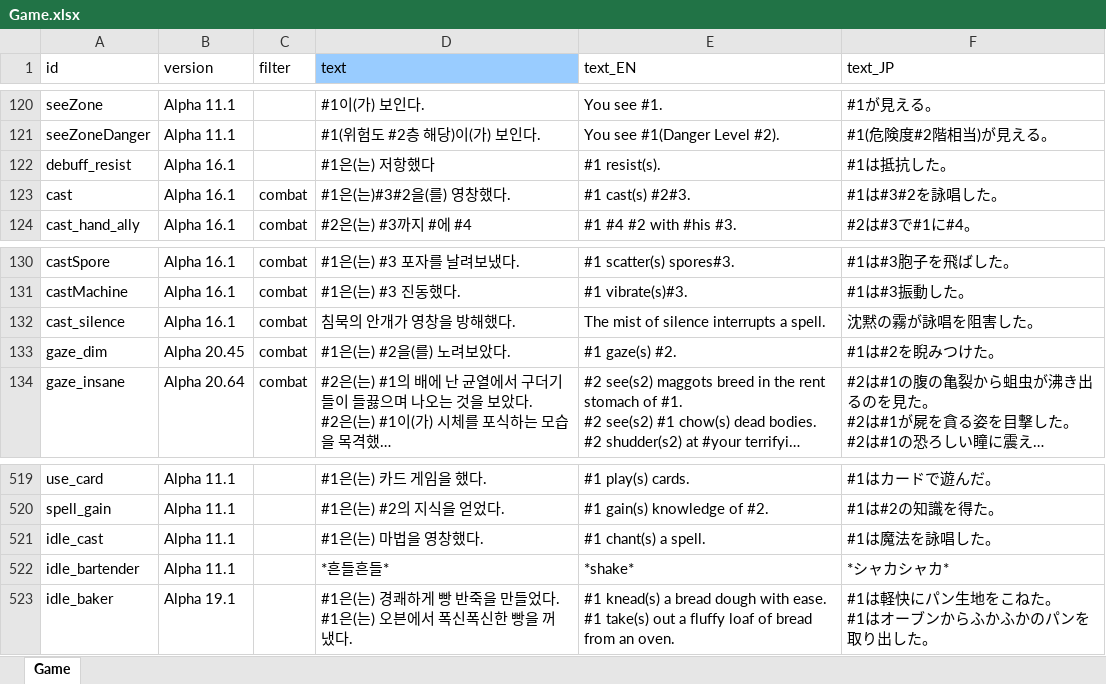
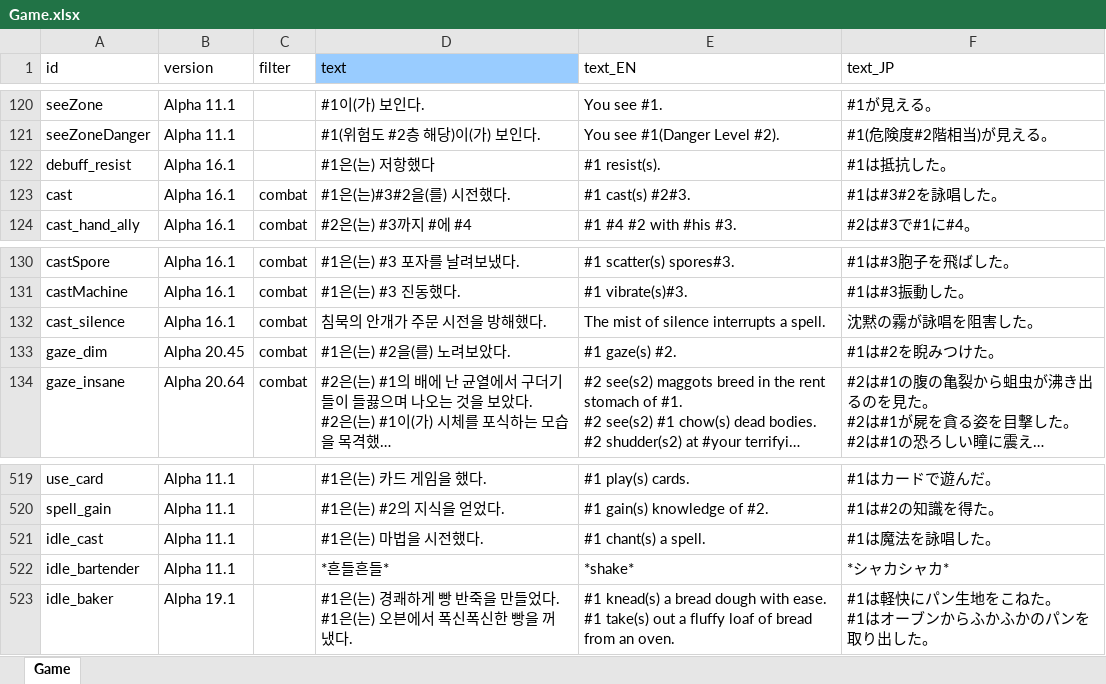
Before and after one commit to cinornu/Elin_KR, an Excel workbook: _Lang_Korean/Lang/KR/Game/Game.xlsx, sheet Game, drawn as a sheet; only a part is shown, gaps mark what is left out; long unchanged cells end in …; values as stored, in another font and other column widths than the file's, no borders; charts and pictures not drawn; the diff names each change by its address in the sheet, - before the commit and + after, or states it on an @@ line.

```diff
--- a/_Lang_Korean/Lang/KR/Game/Game.xlsx (sheet Game)
+++ b/_Lang_Korean/Lang/KR/Game/Game.xlsx (sheet Game)
-D123 (text): #1은(는)#3#2을(를) 영창했다.
+D123 (text): #1은(는)#3#2을(를) 시전했다.
-D132 (text): 침묵의 안개가 영창을 방해했다.
+D132 (text): 침묵의 안개가 주문 시전을 방해했다.
-D521 (text): #1은(는) 마법을 영창했다.
+D521 (text): #1은(는) 마법을 시전했다.
```
Also changed, not shown: _Lang_Korean/Lang/KR/Game/Category.xlsx, _Lang_Korean/Lang/KR/Game/Chara.xlsx, 3 other files.
